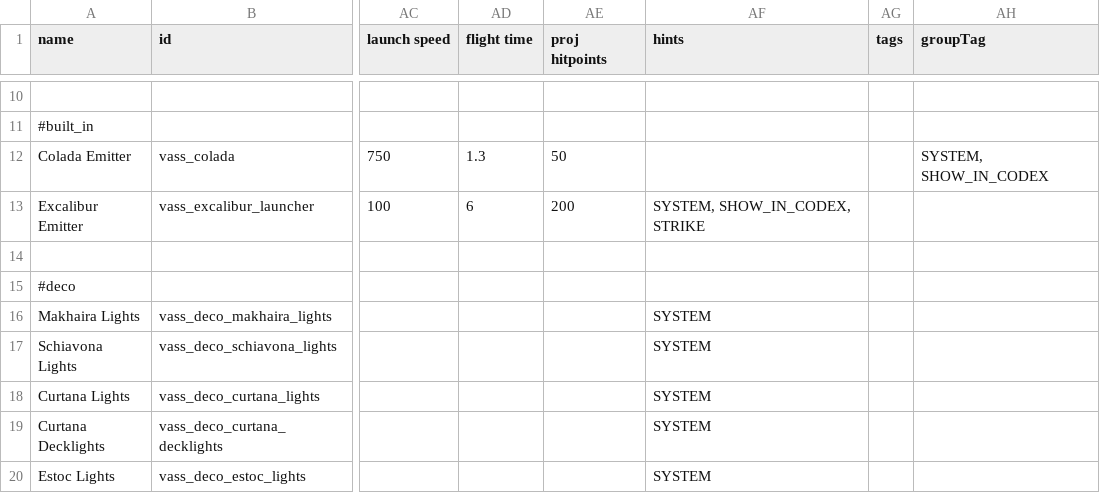
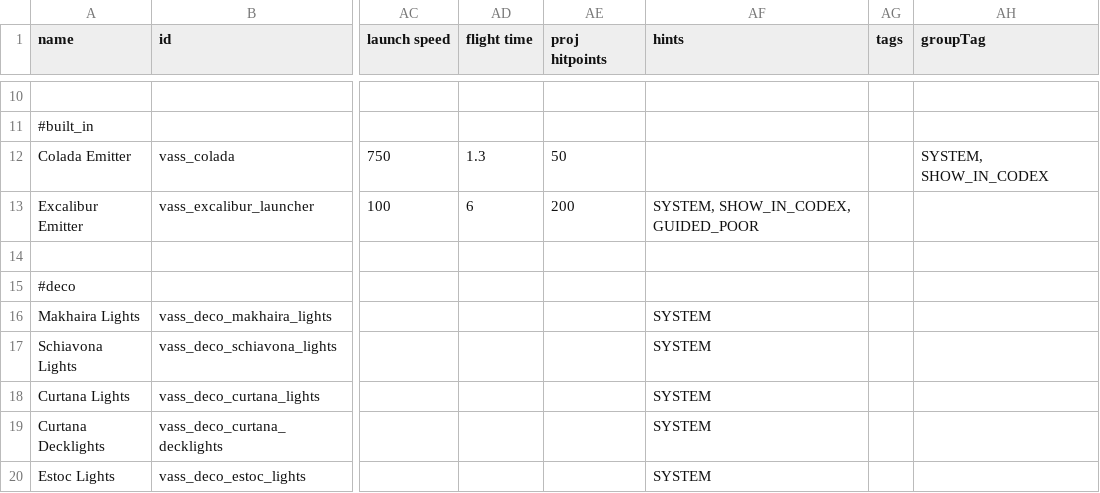
Before and after one commit to Nicke535/the-vass-public, a CSV file: data/weapons/weapon_data.csv, drawn as a sheet; only a part is shown, gaps mark what is left out; the diff names each change by its address in the sheet, - before the commit and + after, or states it on an @@ line.

```diff
--- a/data/weapons/weapon_data.csv
+++ b/data/weapons/weapon_data.csv
-AF13 (hints): SYSTEM, SHOW_IN_CODEX, STRIKE
+AF13 (hints): SYSTEM, SHOW_IN_CODEX, GUIDED_POOR
```
Also changed, not shown: data/hulls/ship_data.csv, 1 other file.
